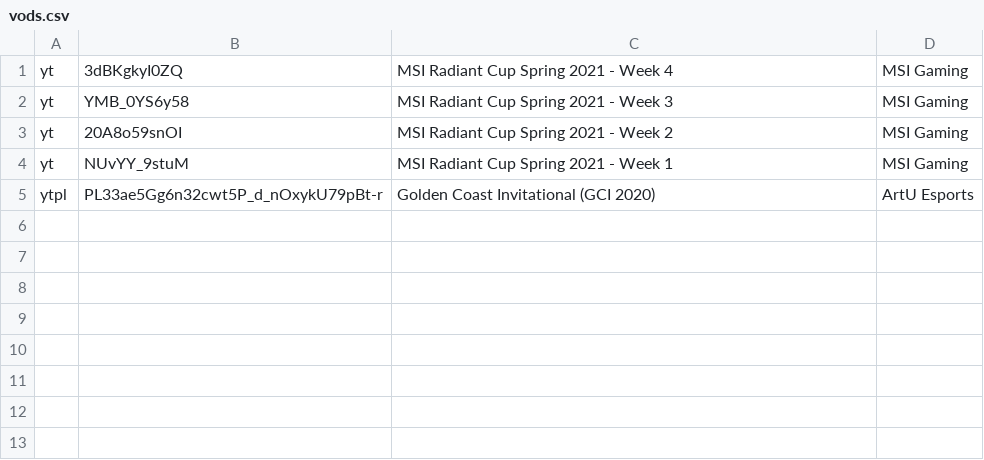
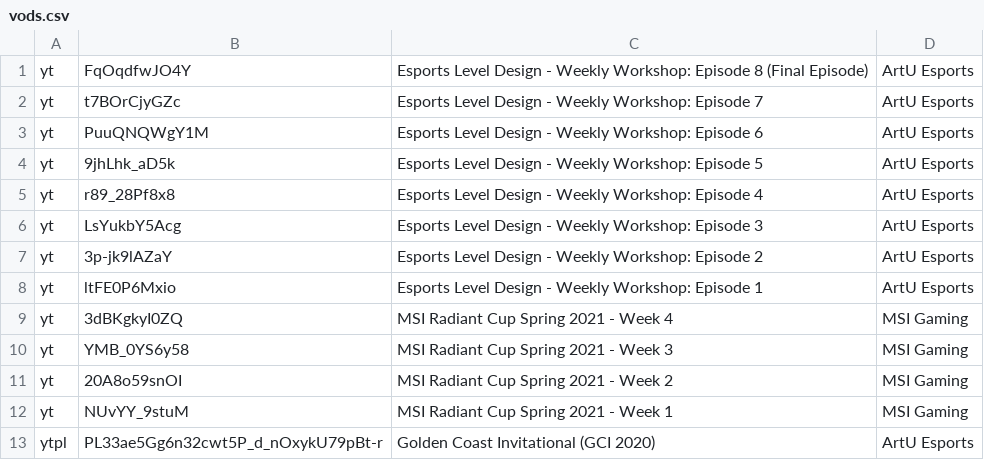
Before and after one commit to ArdyIRL/ardyirl.com, a CSV file: src/data/vods.csv, drawn as a sheet.

Commit message:
add more vods

```diff
--- a/src/data/vods.csv
+++ b/src/data/vods.csv
@@ -1 +1,9 @@
+yt,FqOqdfwJO4Y,Esports Level Design - Weekly Workshop: Episode 8 (Final Episode),ArtU Esports
+yt,t7BOrCjyGZc,Esports Level Design - Weekly Workshop: Episode 7,ArtU Esports
+yt,PuuQNQWgY1M,Esports Level Design - Weekly Workshop: Episode 6,ArtU Esports
+yt,9jhLhk_aD5k,Esports Level Design - Weekly Workshop: Episode 5,ArtU Esports
+yt,r89_28Pf8x8,Esports Level Design - Weekly Workshop: Episode 4,ArtU Esports
+yt,LsYukbY5Acg,Esports Level Design - Weekly Workshop: Episode 3,ArtU Esports
+yt,3p-jk9lAZaY,Esports Level Design - Weekly Workshop: Episode 2,ArtU Esports
+yt,ltFE0P6Mxio,Esports Level Design - Weekly Workshop: Episode 1,ArtU Esports
 yt,3dBKgkyI0ZQ,MSI Radiant Cup Spring 2021 - Week 4,MSI Gaming
```
